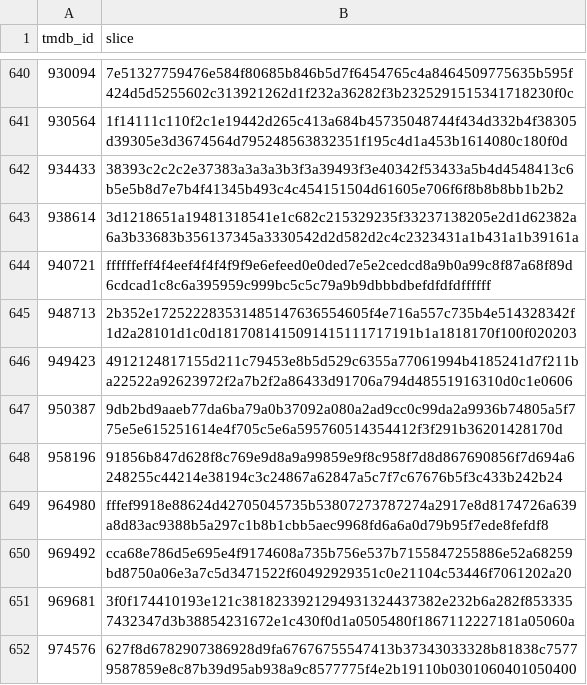
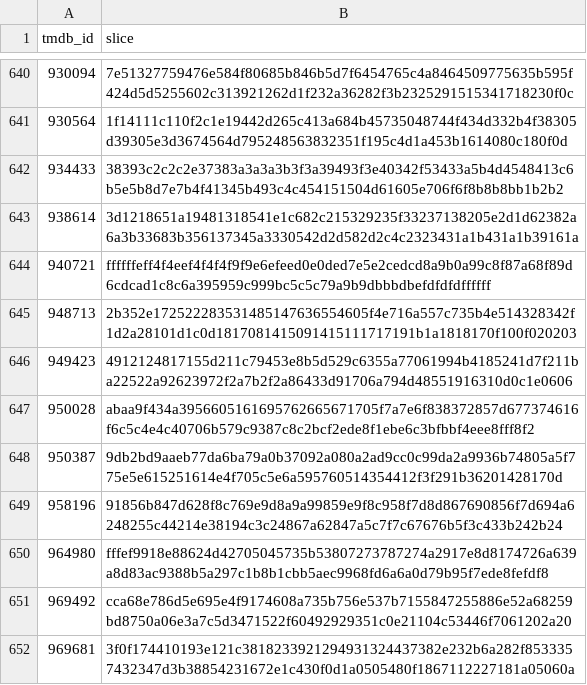
Before and after one commit to FeatherAnalytics/cinemetrics, a CSV file: transform/seeds/poster_slices.csv, drawn as a sheet; only a part is shown, gaps mark what is left out; the shorter side is filled out with more unchanged rows.

```diff
--- a/transform/seeds/poster_slices.csv
+++ b/transform/seeds/poster_slices.csv
@@ -646,2 +646,3 @@ tmdb_id,slice
 949423,4912124817155d211c79453e8b5d529c6355a77061994b4185241d7f211ba22522a92623972f2a7b2f2a86433d91706a794d48551916310d0c1e0606
+950028,abaa9f434a3956605161695762665671705f7a7e6f838372857d677374616f6c5c4e4c40706b579c9387c8c2bcf2ede8f1ebe6c3bfbbf4eee8fff8f2
 950387,9db2bd9aaeb77da6ba79a0b37092a080a2ad9cc0c99da2a9936b74805a5f775e5e615251614e4f705c5e6a595760514354412f3f291b36201428170d
```
Also changed, not shown: transform/seeds/film_enrichment.csv, transform/seeds/film_log.csv, 4 other files.
